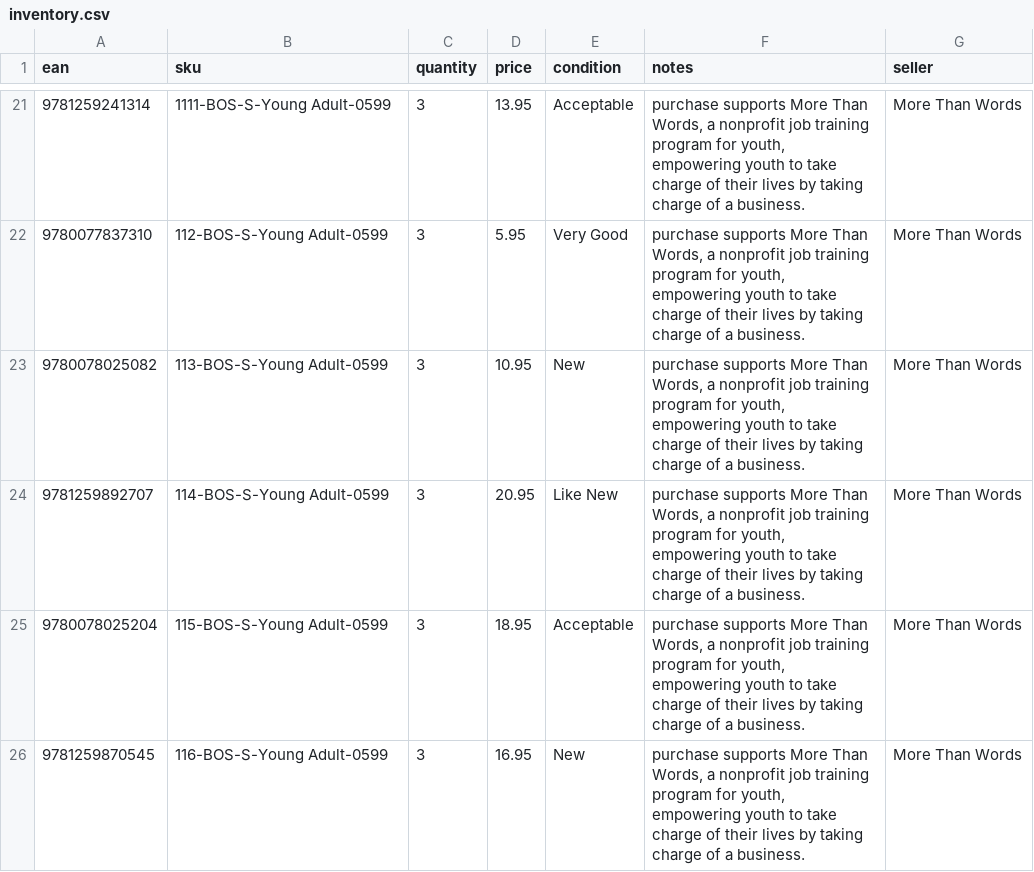
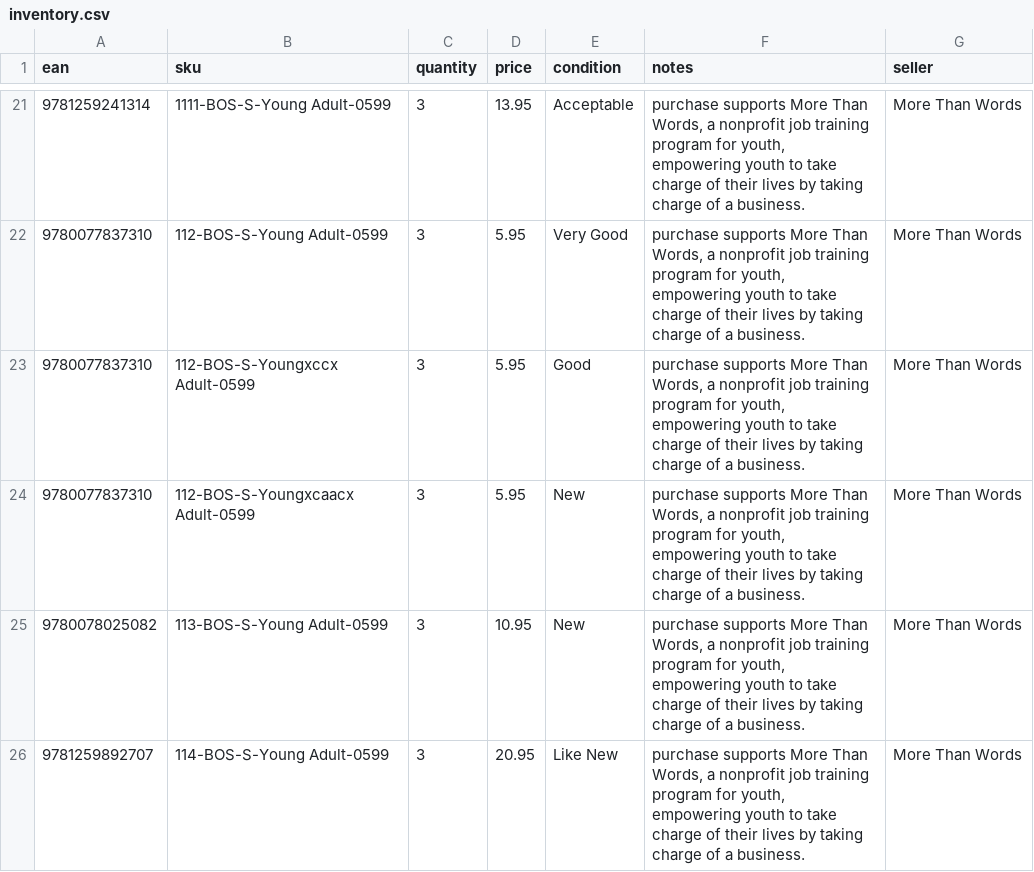
Before and after one commit to CrowdArt/public-market-storefront, a CSV file: db/samples/inventory.csv, drawn as a sheet; only a part is shown, gaps mark what is left out; the shorter side is filled out with more unchanged rows.

```diff
--- a/db/samples/inventory.csv
+++ b/db/samples/inventory.csv
@@ -22,2 +22,4 @@ ean,sku,quantity,price,condition,notes,seller
 9780077837310,112-BOS-S-Young Adult-0599,3,5.95,Very Good,"purchase supports More Than Words, a nonprofit job training program for youth, empowering youth to take charge of their lives by taking charge of a business.",More Than Words
+9780077837310,112-BOS-S-Youngxccx Adult-0599,3,5.95,Good,"purchase supports More Than Words, a nonprofit job training program for youth, empowering youth to take charge of their lives by taking charge of a business.",More Than Words
+9780077837310,112-BOS-S-Youngxcaacx Adult-0599,3,5.95,New,"purchase supports More Than Words, a nonprofit job training program for youth, empowering youth to take charge of their lives by taking charge of a business.",More Than Words
 9780078025082,113-BOS-S-Young Adult-0599,3,10.95,New,"purchase supports More Than Words, a nonprofit job training program for youth, empowering youth to take charge of their lives by taking charge of a business.",More Than Words
```
Also changed, not shown: 7 other files.
